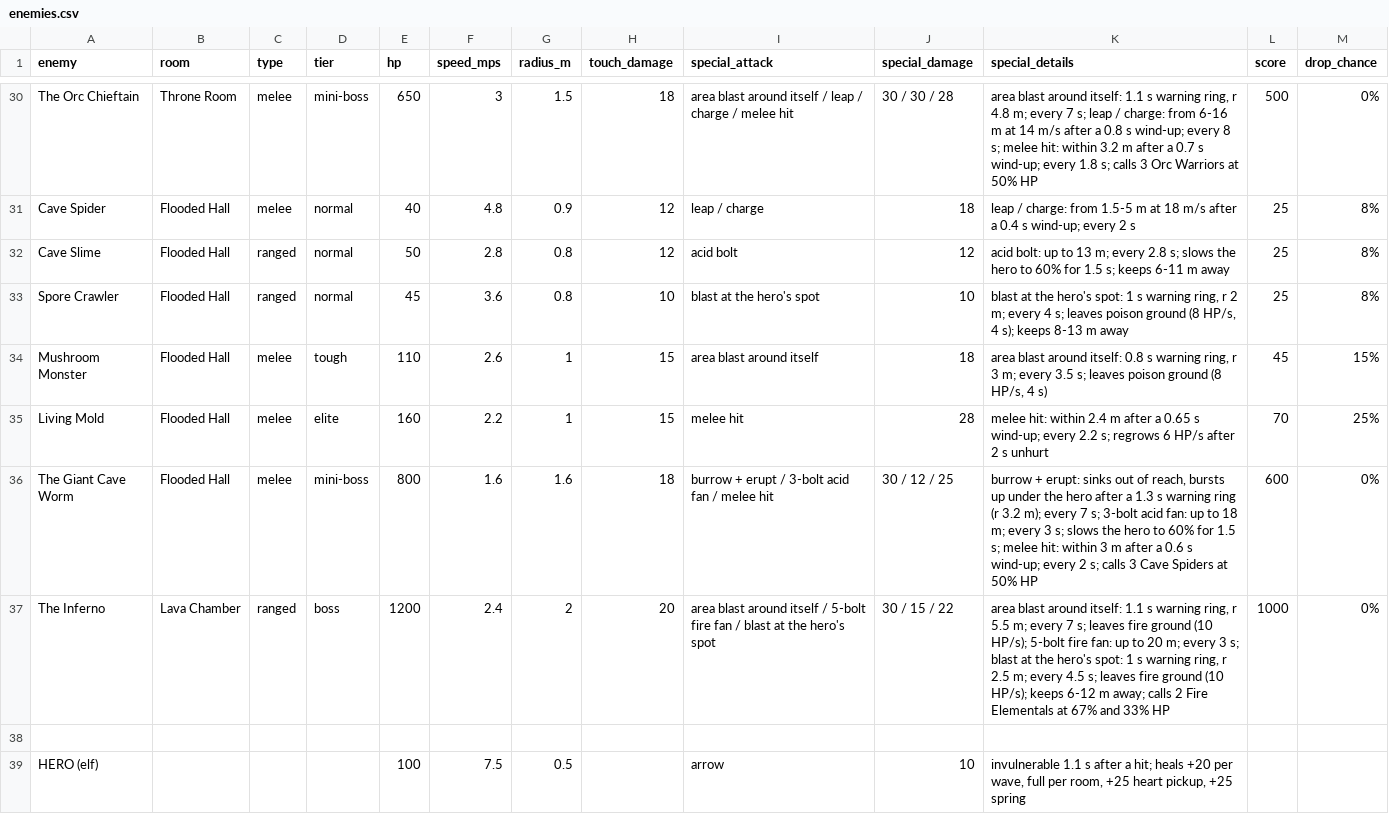
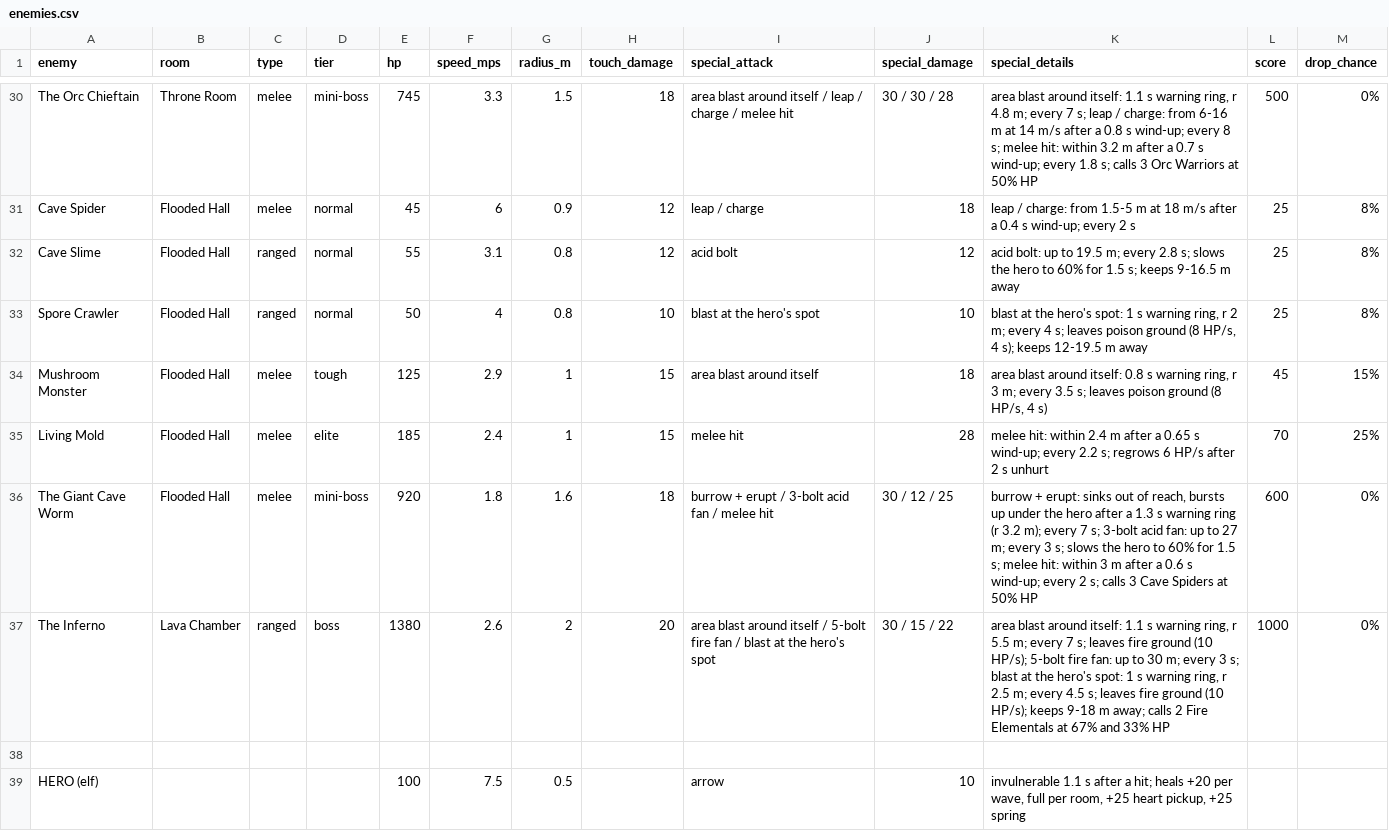
Before and after one commit to sydorakroman-dev/elf-and-crab, a CSV file: docs/enemies.csv, drawn as a sheet; only a part is shown, gaps mark what is left out; the diff covers the shown part only; the diff names each change by its address in the sheet, - before the commit and + after, or states it on an @@ line.

```diff
--- a/docs/enemies.csv
+++ b/docs/enemies.csv
-E30 (hp): 650
+E30 (hp): 745
-F30 (speed_mps): 3
+F30 (speed_mps): 3.3
-E31 (hp): 40
+E31 (hp): 45
-F31 (speed_mps): 4.8
+F31 (speed_mps): 6
-E32 (hp): 50
+E32 (hp): 55
-F32 (speed_mps): 2.8
+F32 (speed_mps): 3.1
-K32 (special_details): …up to 13 m; every 2.8 s; slows the hero to 60% for 1.5 s; keeps 6-11 m away
+K32 (special_details): …up to 19.5 m; every 2.8 s; slows the hero to 60% for 1.5 s; keeps 9-16.5 m away
-E33 (hp): 45
+E33 (hp): 50
-F33 (speed_mps): 3.6
+F33 (speed_mps): 4
-K33 (special_details): …s); keeps 8-13 m away
+K33 (special_details): …s); keeps 12-19.5 m away
-E34 (hp): 110
+E34 (hp): 125
-F34 (speed_mps): 2.6
+F34 (speed_mps): 2.9
-E35 (hp): 160
+E35 (hp): 185
-F35 (speed_mps): 2.2
+F35 (speed_mps): 2.4
-E36 (hp): 800
+E36 (hp): 920
-F36 (speed_mps): 1.6
+F36 (speed_mps): 1.8
-K36 (special_details): …up to 18 m; every…
+K36 (special_details): …up to 27 m; every…
-E37 (hp): 1200
+E37 (hp): 1380
-F37 (speed_mps): 2.4
+F37 (speed_mps): 2.6
-K37 (special_details): …up to 20 m; every 3 s; blast at the hero's spot: 1 s warning ring, r 2.5 m; every 4.5 s; leaves fire ground (10 HP/s); keeps 6-12 m away;…
+K37 (special_details): …up to 30 m; every 3 s; blast at the hero's spot: 1 s warning ring, r 2.5 m; every 4.5 s; leaves fire ground (10 HP/s); keeps 9-18 m away;…
```
Also changed, not shown: 63 edited cells elsewhere in this file, docs/waves.csv, 7 other files.
